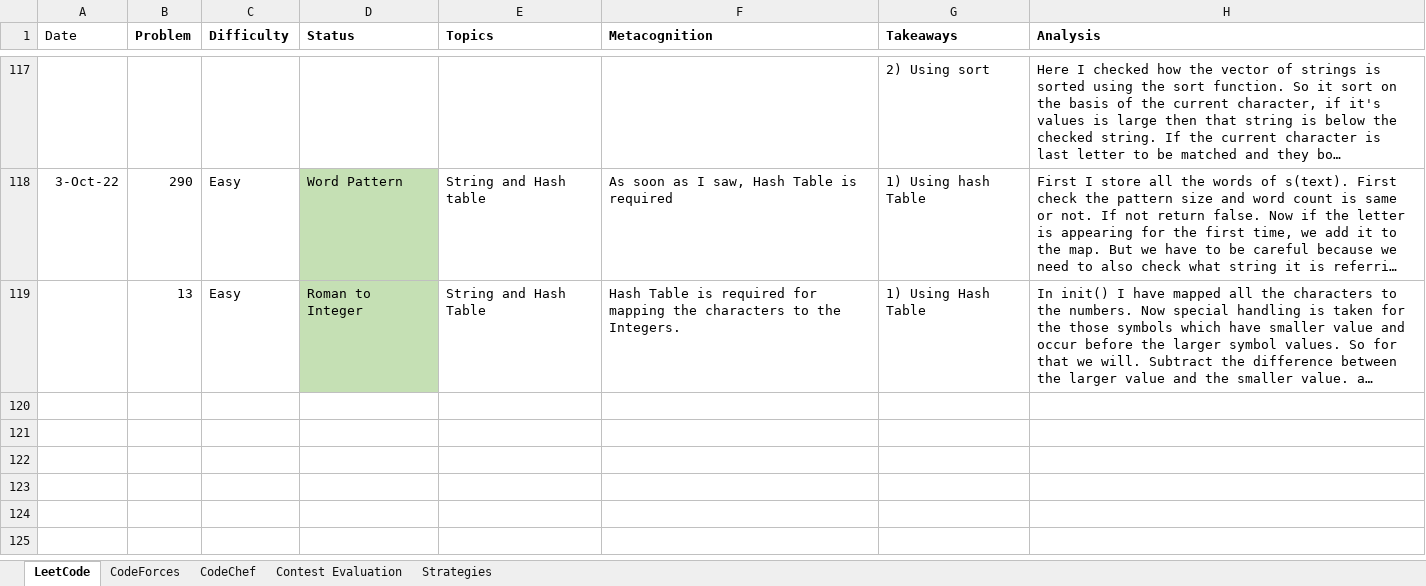
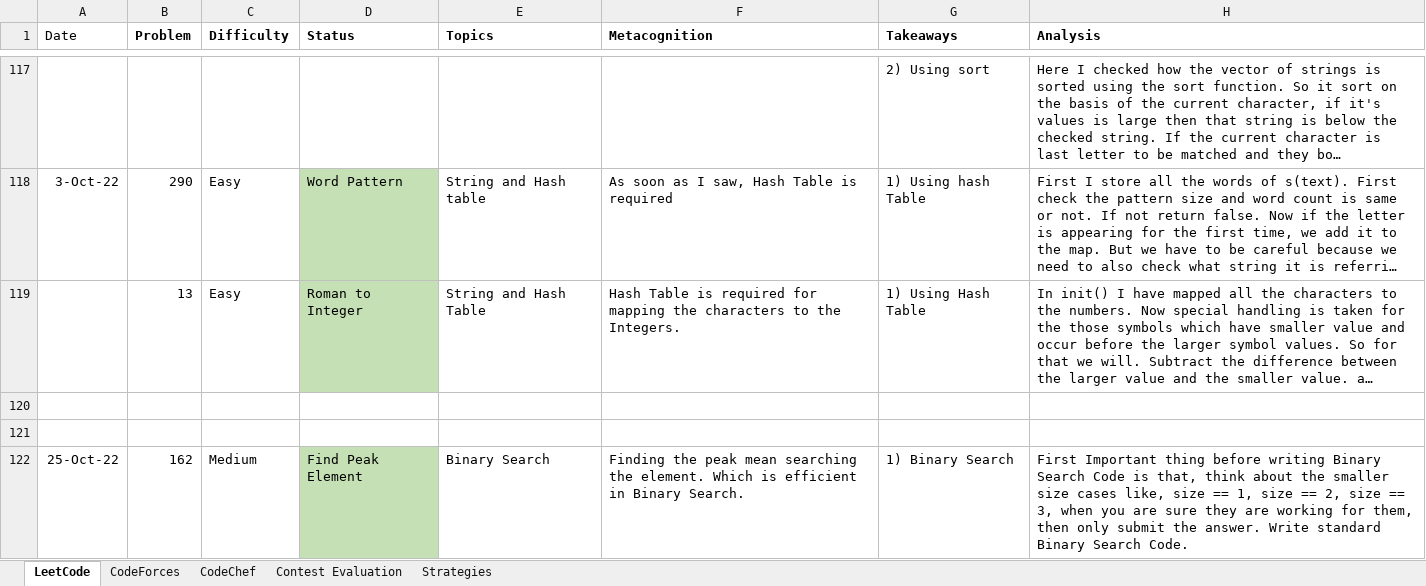
Before and after one commit to AdityaPatil-AP/Competitive-Programming, an Excel workbook: Learning/Competitive_Programming_Questions_Review.XLSX, sheet LeetCode, drawn as a sheet; only a part is shown, gaps mark what is left out; long unchanged cells end in …; values as stored, in another font and other column widths than the file's, no borders; the diff names each change by its address in the sheet, - before the commit and + after, or states it on an @@ line.

Commit message:
commit2

```diff
--- a/Learning/Competitive_Programming_Questions_Review.XLSX (sheet LeetCode)
+++ b/Learning/Competitive_Programming_Questions_Review.XLSX (sheet LeetCode)
+row 120: (empty)
+row 121: (empty)
+row 122: 25-Oct-22 | 162 | Medium | Find Peak Element | Binary Search | Finding the peak mean searching the element. Which is efficient in Binary Search. | 1) Binary Search | First Important thing before writing Binary Search Code is that, think about the smaller size cases like, size == 1, size == 2, size == 3, when you are sure they are working for them, then only submit the answer. Write standard Binary Search Code.
```
